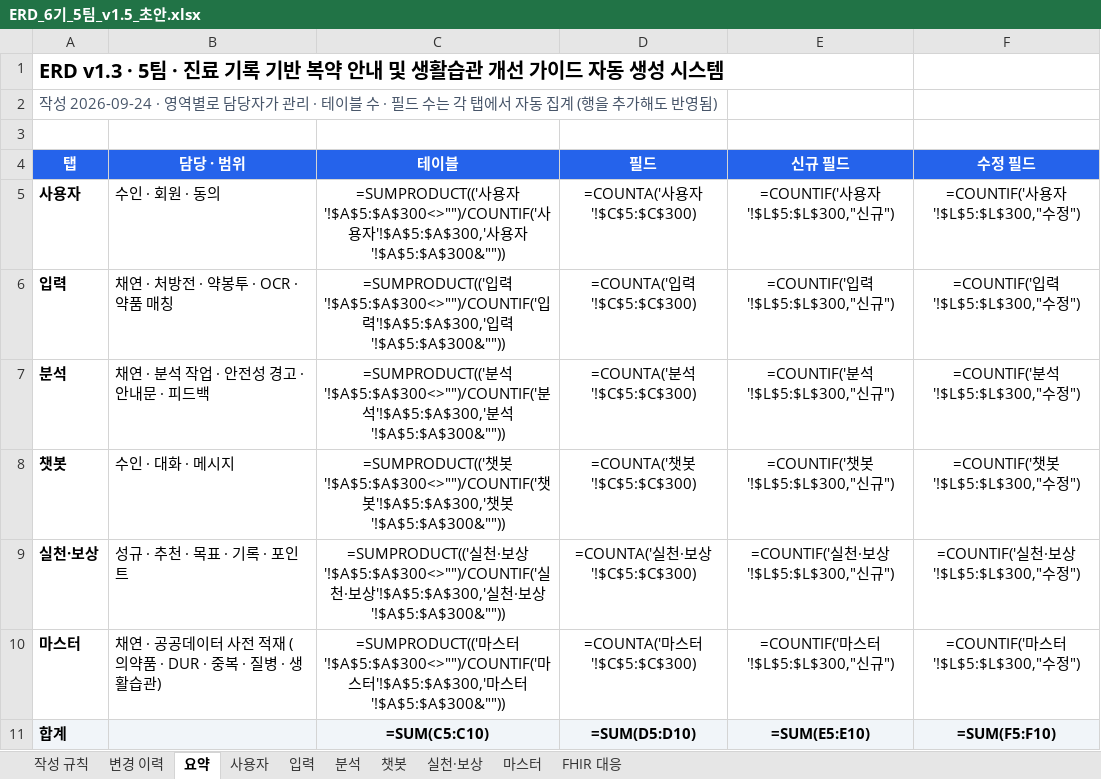
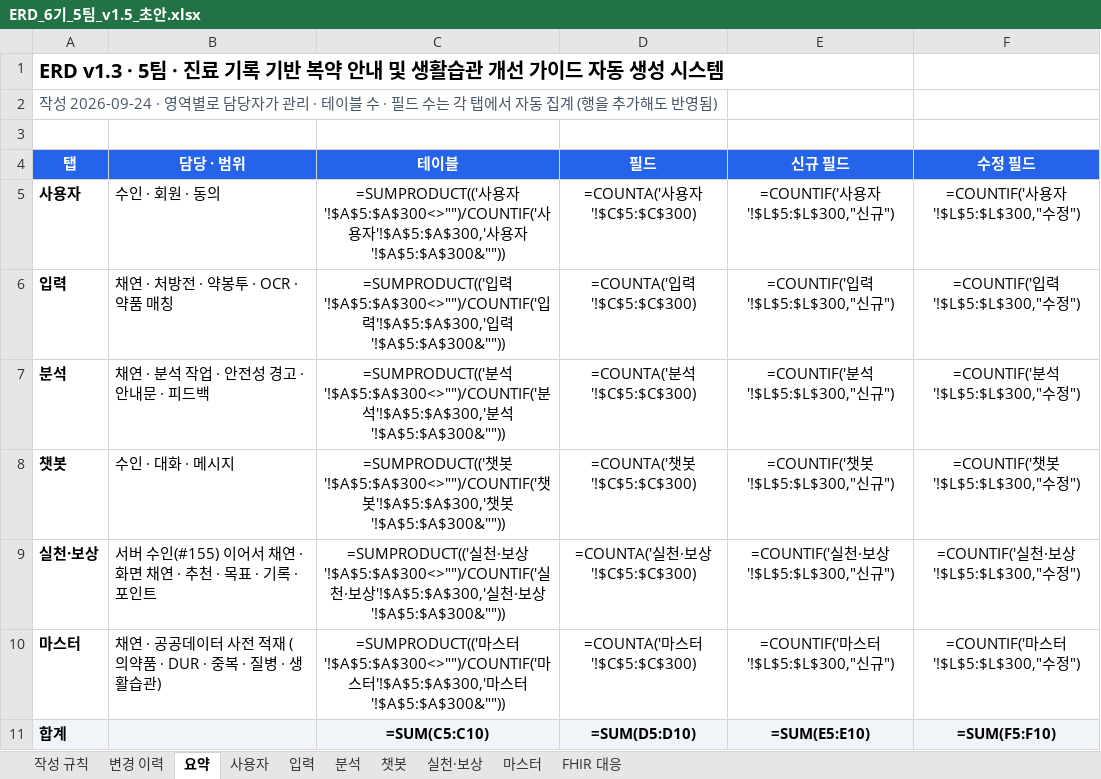
Before and after one commit to AI-HealthCare-06/AH_06_05, an Excel workbook: docs/planning/ERD_6기_5팀_v1.5_초안.xlsx, sheet 요약, drawn as a sheet; values as stored, in another font and other column widths than the file's, no borders; formulas without a stored value are shown as written; the diff names each change by its address in the sheet, - before the commit and + after, or states it on an @@ line.

```diff
--- a/docs/planning/ERD_6기_5팀_v1.5_초안.xlsx (sheet 요약)
+++ b/docs/planning/ERD_6기_5팀_v1.5_초안.xlsx (sheet 요약)
-B9 (담당 · 범위): 성규 · 추천 · 목표 · 기록 · 포인트
+B9 (담당 · 범위): 서버 수인(#155) 이어서 채연 · 화면 채연 · 추천 · 목표 · 기록 · 포인트
```
Also changed, not shown: sheet 변경 이력, sheet 실천·보상, docs/planning/요구사항 정의서_6기_5팀_v1.5.xlsx, 4 other files.
